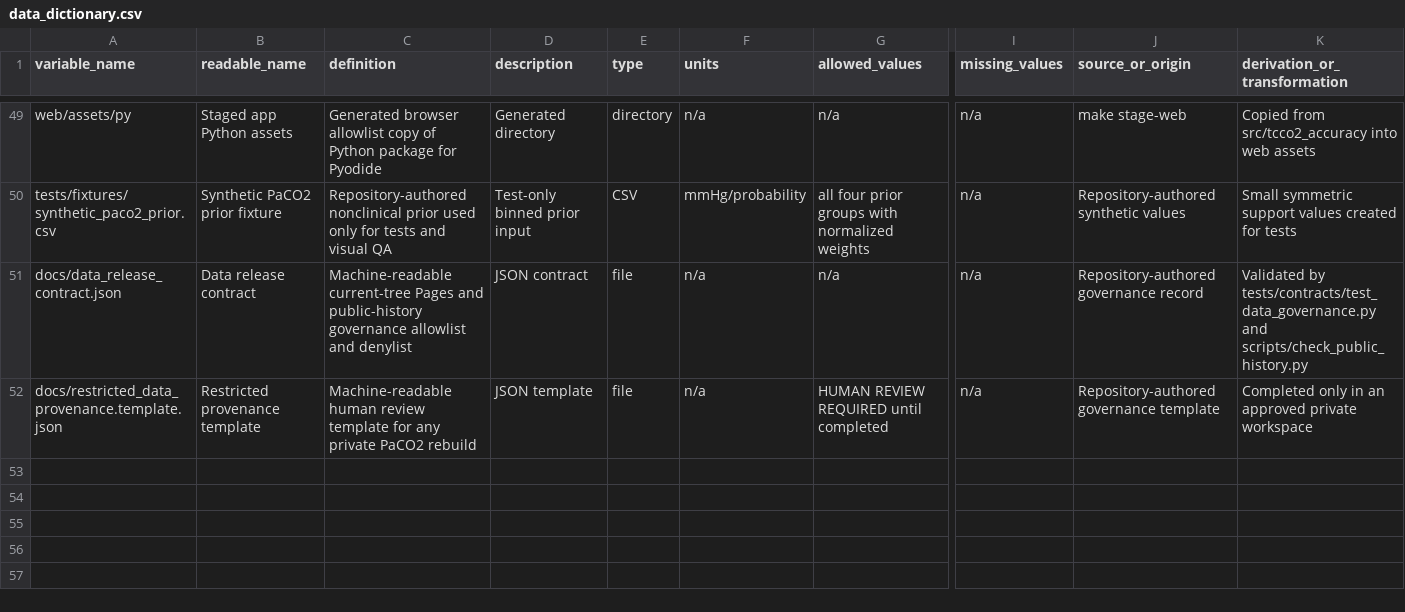
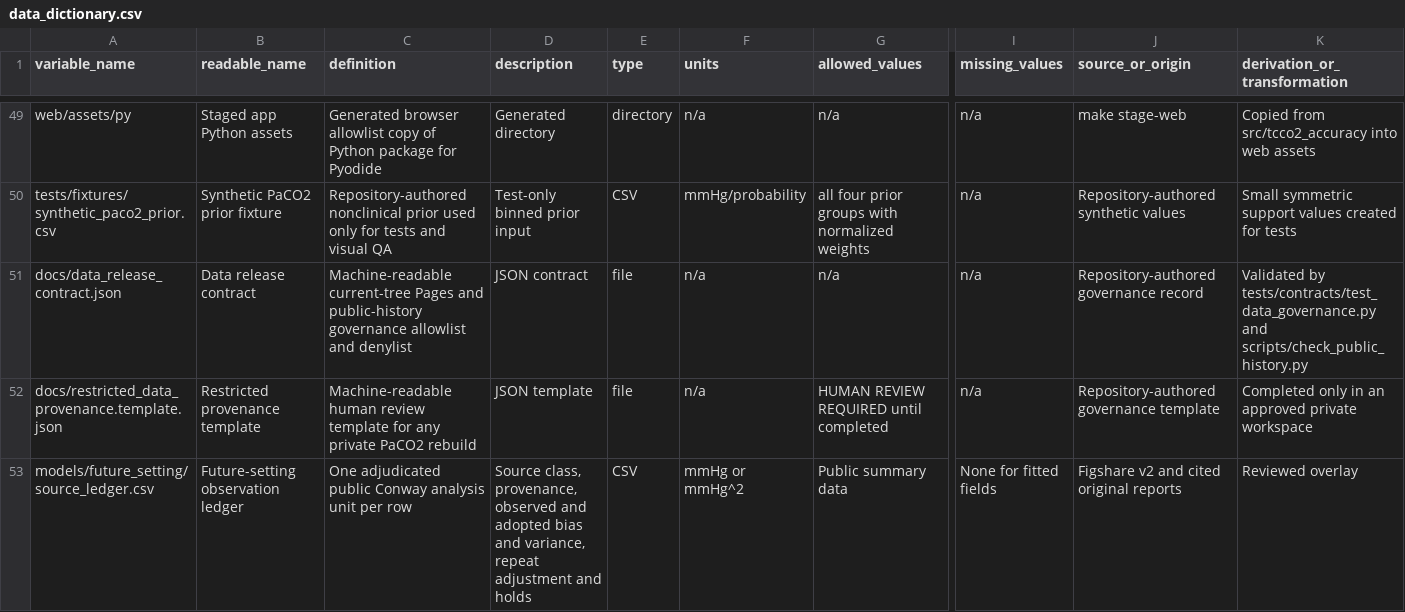
Before and after one commit to reblocke/tcco2-accuracy, a CSV file: data_dictionary.csv, drawn as a sheet; only a part is shown, gaps mark what is left out; rows hold the shown columns only; the diff names each change by its address in the sheet, - before the commit and + after, or states it on an @@ line.

```diff
--- a/data_dictionary.csv
+++ b/data_dictionary.csv
+row 53: models/future_setting/source_ledger.csv | Future-setting observation ledger | One adjudicated public Conway analysis unit per row | Source class, provenance, observed and adopted bias and variance, repeat adjustment and holds | CSV | mmHg or mmHg^2 | Public summary data | None for fitted fields | Figshare v2 and cited original reports | Reviewed overlay
```
Also changed, not shown: 15 other files.
